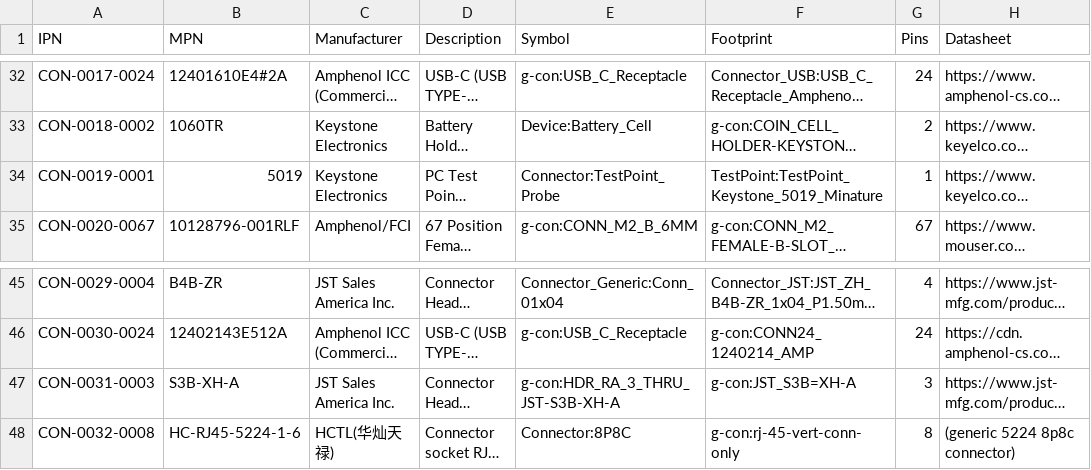
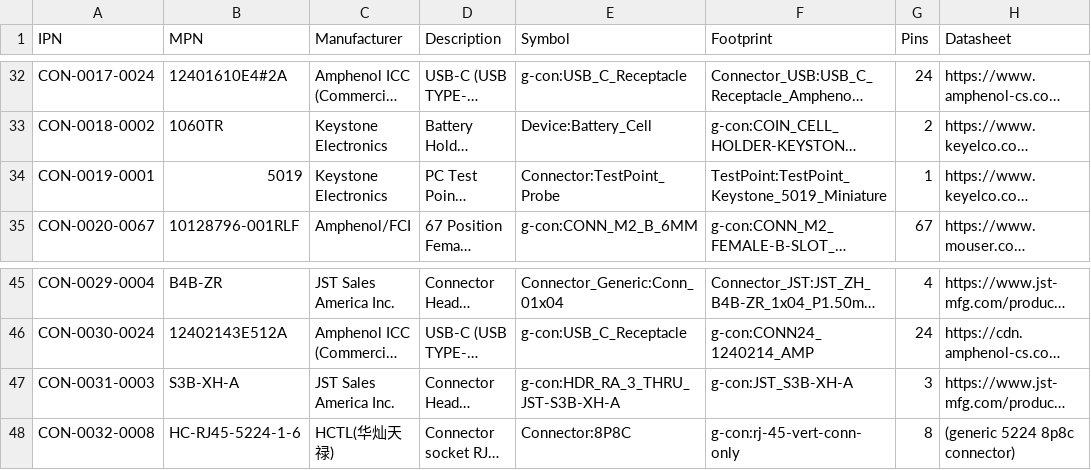
Before and after one commit to git-plm/parts, a CSV file: database/g-con.csv, drawn as a sheet; only a part is shown, gaps mark what is left out; long unchanged cells end in …; the diff names each change by its address in the sheet, - before the commit and + after, or states it on an @@ line.

```diff
--- a/database/g-con.csv
+++ b/database/g-con.csv
-F34 (Footprint): TestPoint:TestPoint_Keystone_5019_Minature
+F34 (Footprint): TestPoint:TestPoint_Keystone_5019_Miniature
-F47 (Footprint): g-con:JST_S3B=XH-A
+F47 (Footprint): g-con:JST_S3B-XH-A
```
Also changed, not shown: database/g-cpd.csv, database/g-ics.csv, 3 other files.
